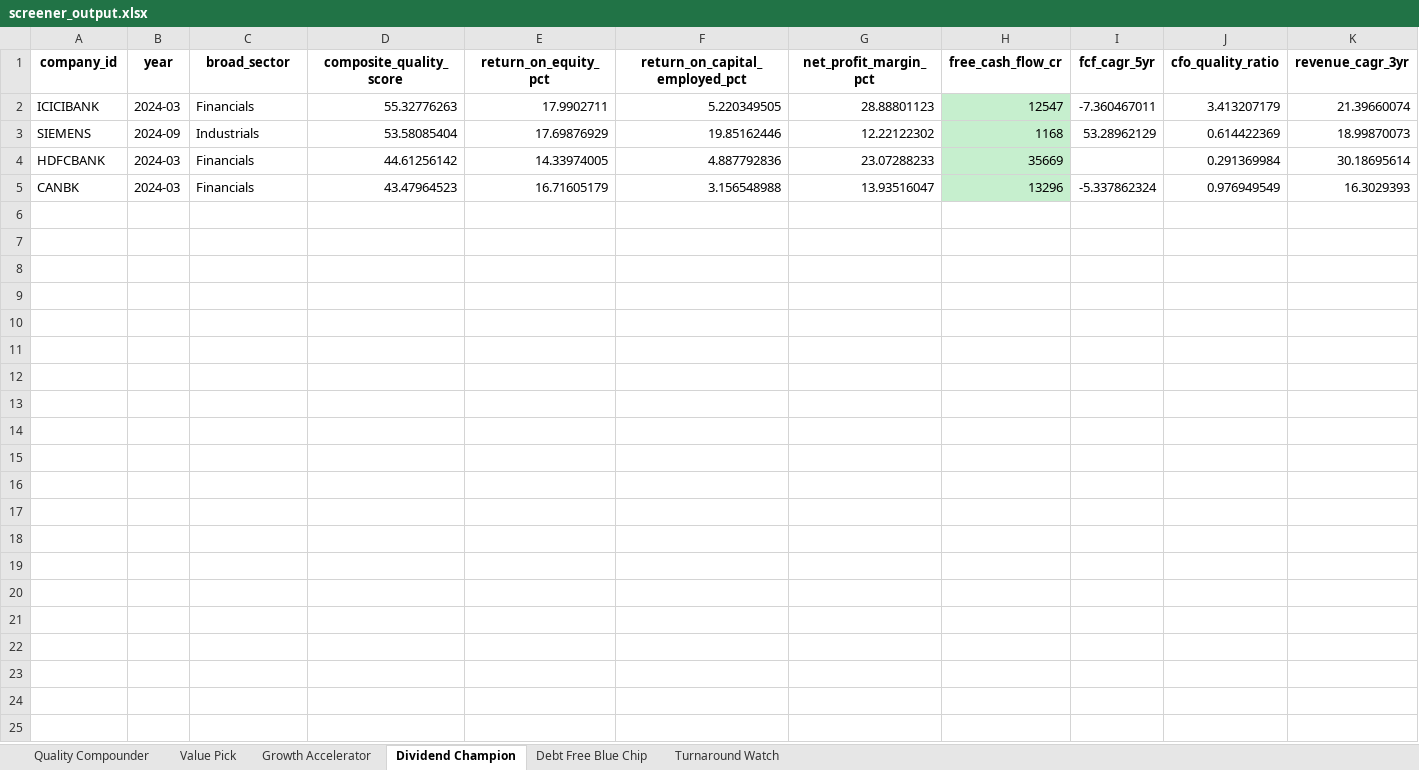
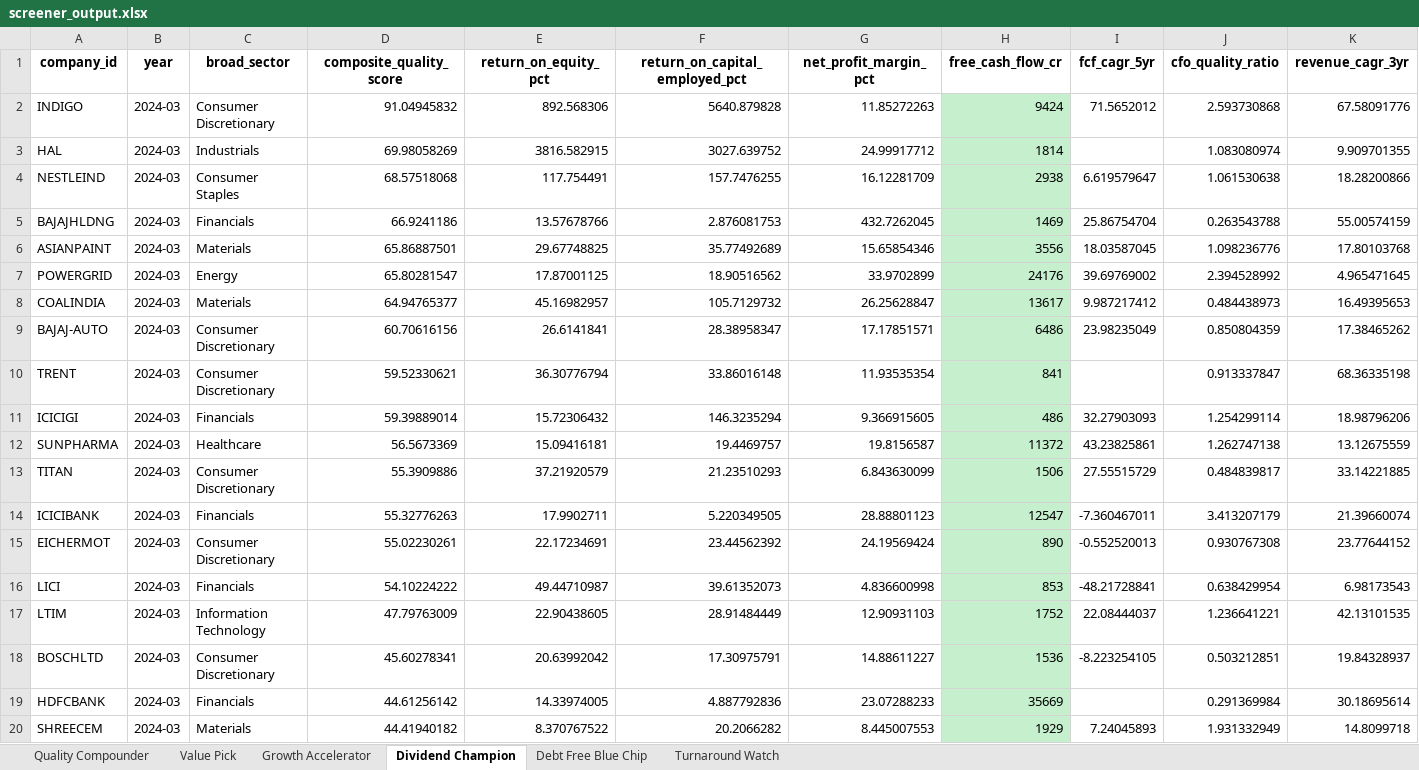
Before and after one commit to Vamshi0105/N100-FINANCIAL-INTELLIGENCE-PLATFORM, an Excel workbook: output/screener_output.xlsx, sheet Dividend Champion, drawn as a sheet; only a part is shown; the shorter side is filled out with more unchanged rows; values as stored, in another font and other column widths than the file's, no borders; removed rows and columns are numbered as before the commit, all else as after; rows hold the shown columns only; the diff covers the shown part only; the diff names each change by its address in the sheet, - before the commit and + after, or states it on an @@ line.

```diff
--- a/output/screener_output.xlsx (sheet Dividend Champion)
+++ b/output/screener_output.xlsx (sheet Dividend Champion)
+row 2: INDIGO | 2024-03 | Consumer Discretionary | 91.04945832 | 892.568306 | 5640.879828 | 11.85272263 | 9424 | 71.5652012 | 2.593730868 | 67.58091776
+row 3: HAL | 2024-03 | Industrials | 69.98058269 | 3816.582915 | 3027.639752 | 24.99917712 | 1814 |  | 1.083080974 | 9.909701355
+row 4: NESTLEIND | 2024-03 | Consumer Staples | 68.57518068 | 117.754491 | 157.7476255 | 16.12281709 | 2938 | 6.619579647 | 1.061530638 | 18.28200866
+row 5: BAJAJHLDNG | 2024-03 | Financials | 66.9241186 | 13.57678766 | 2.876081753 | 432.7262045 | 1469 | 25.86754704 | 0.263543788 | 55.00574159
+row 6: ASIANPAINT | 2024-03 | Materials | 65.86887501 | 29.67748825 | 35.77492689 | 15.65854346 | 3556 | 18.03587045 | 1.098236776 | 17.80103768
+row 7: POWERGRID | 2024-03 | Energy | 65.80281547 | 17.87001125 | 18.90516562 | 33.9702899 | 24176 | 39.69769002 | 2.394528992 | 4.965471645
+row 8: COALINDIA | 2024-03 | Materials | 64.94765377 | 45.16982957 | 105.7129732 | 26.25628847 | 13617 | 9.987217412 | 0.484438973 | 16.49395653
+row 9: BAJAJ-AUTO | 2024-03 | Consumer Discretionary | 60.70616156 | 26.6141841 | 28.38958347 | 17.17851571 | 6486 | 23.98235049 | 0.850804359 | 17.38465262
+row 10: TRENT | 2024-03 | Consumer Discretionary | 59.52330621 | 36.30776794 | 33.86016148 | 11.93535354 | 841 |  | 0.913337847 | 68.36335198
+row 11: ICICIGI | 2024-03 | Financials | 59.39889014 | 15.72306432 | 146.3235294 | 9.366915605 | 486 | 32.27903093 | 1.254299114 | 18.98796206
+row 12: SUNPHARMA | 2024-03 | Healthcare | 56.5673369 | 15.09416181 | 19.4469757 | 19.8156587 | 11372 | 43.23825861 | 1.262747138 | 13.12675559
+row 13: TITAN | 2024-03 | Consumer Discretionary | 55.3909886 | 37.21920579 | 21.23510293 | 6.843630099 | 1506 | 27.55515729 | 0.484839817 | 33.14221885
-row 3: SIEMENS | 2024-09 | Industrials | 53.58085404 | 17.69876929 | 19.85162446 | 12.22122302 | 1168 | 53.28962129 | 0.614422369 | 18.99870073
+row 15: EICHERMOT | 2024-03 | Consumer Discretionary | 55.02230261 | 22.17234691 | 23.44562392 | 24.19569424 | 890 | -0.552520013 | 0.930767308 | 23.77644152
+row 16: LICI | 2024-03 | Financials | 54.10224222 | 49.44710987 | 39.61352073 | 4.836600998 | 853 | -48.21728841 | 0.638429954 | 6.98173543
+row 17: LTIM | 2024-03 | Information Technology | 47.79763009 | 22.90438605 | 28.91484449 | 12.90931103 | 1752 | 22.08444037 | 1.236641221 | 42.13101535
+row 18: BOSCHLTD | 2024-03 | Consumer Discretionary | 45.60278341 | 20.63992042 | 17.30975791 | 14.88611227 | 1536 | -8.223254105 | 0.503212851 | 19.84328937
+row 20: SHREECEM | 2024-03 | Materials | 44.41940182 | 8.370767522 | 20.2066282 | 8.445007553 | 1929 | 7.24045893 | 1.931332949 | 14.8099718
```
Also changed, not shown: 9 added rows elsewhere in this sheet, sheet Quality Compounder, sheet Growth Accelerator, sheet Debt Free Blue Chip, sheet Value Pick, 1 other file.
